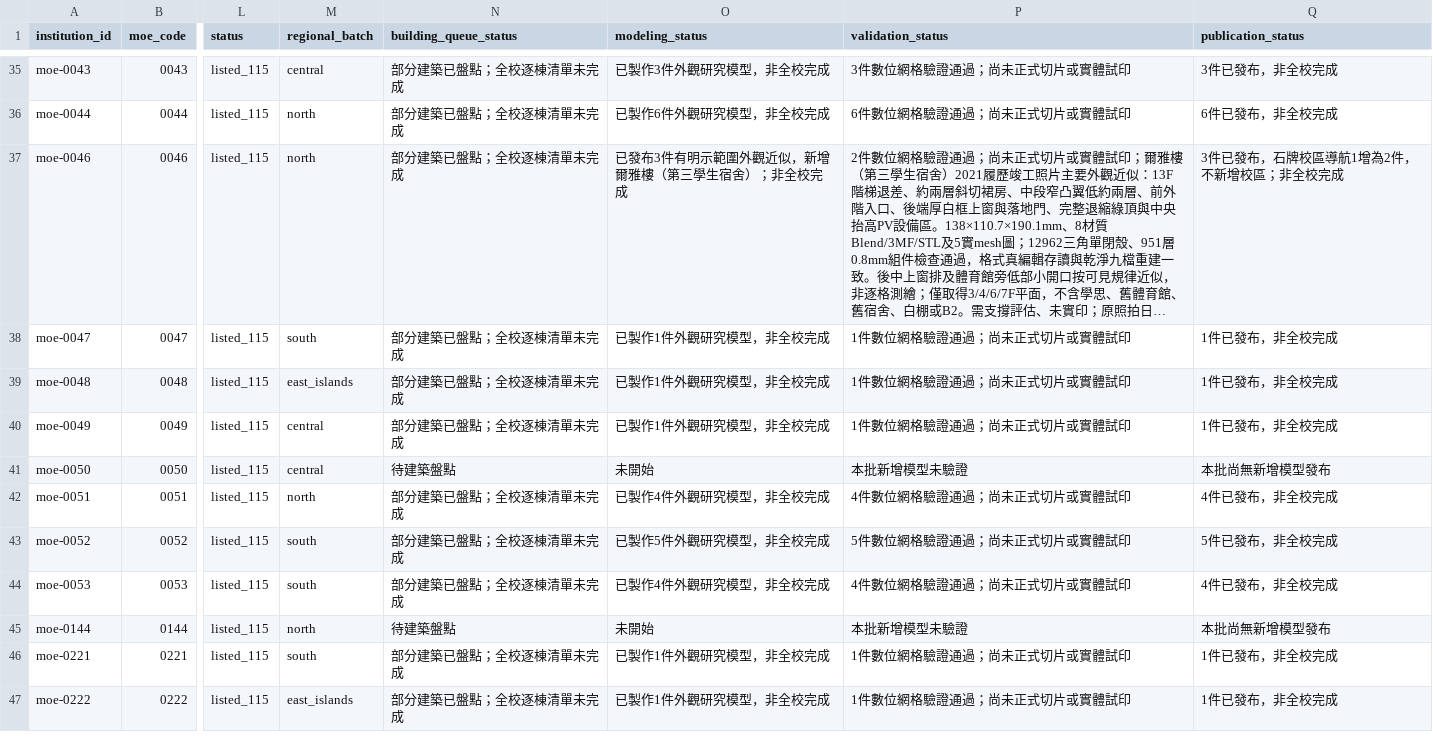
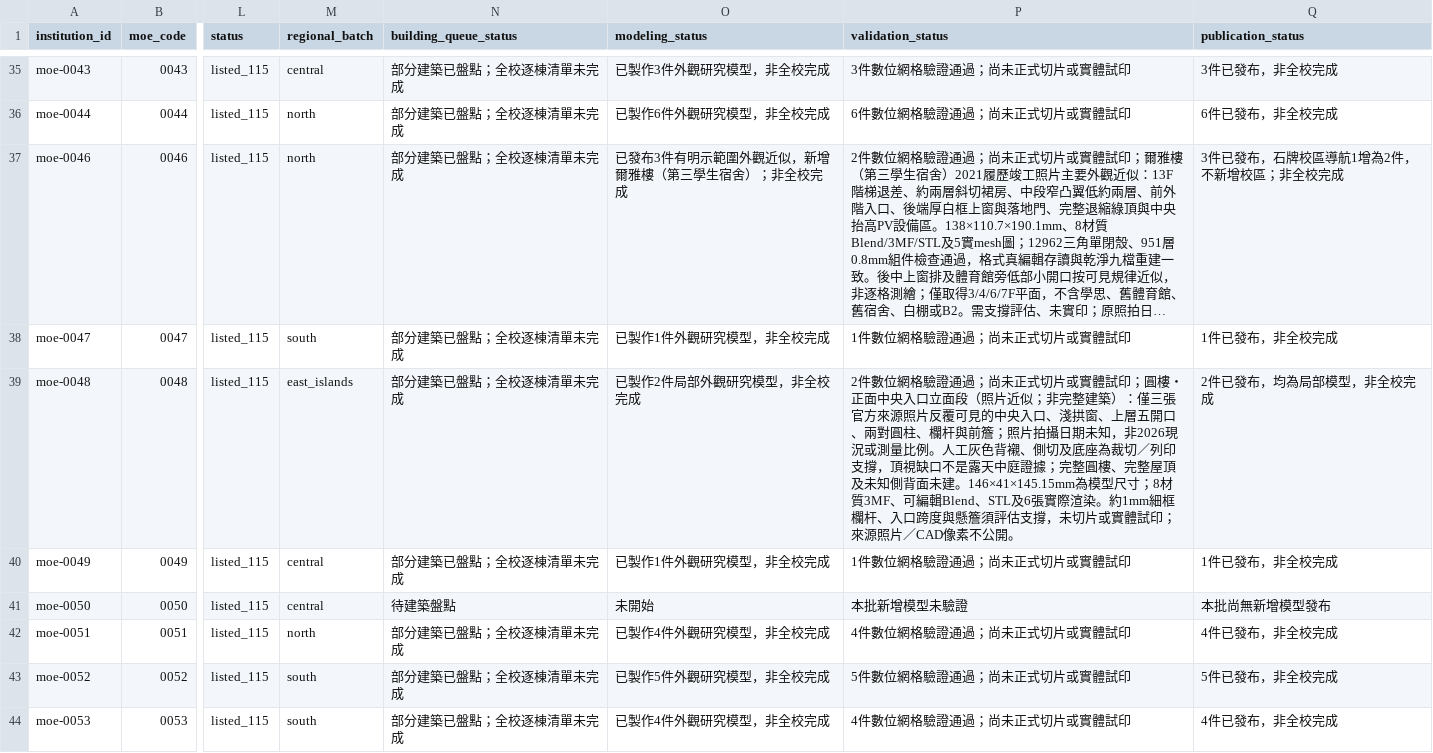
Before and after one commit to root50643/taiwan-buildings-3d, a CSV file: 全國大專院校/institutions.csv, drawn as a sheet; only a part is shown, gaps mark what is left out; the shorter side is filled out with more unchanged rows; long unchanged cells end in …; the diff names each change by its address in the sheet, - before the commit and + after, or states it on an @@ line.

```diff
--- a/全國大專院校/institutions.csv
+++ b/全國大專院校/institutions.csv
-O39 (modeling_status): 已製作1件外觀研究模型，非全校完成
+O39 (modeling_status): 已製作2件局部外觀研究模型，非全校完成
-P39 (validation_status): 1件數位網格驗證通過；尚未正式切片或實體試印
+P39 (validation_status): 2件數位網格驗證通過；尚未正式切片或實體試印；圓樓・正面中央入口立面段（照片近似；非完整建築）：僅三張官方來源照片反覆可見的中央入口、淺拱窗、上層五開口、兩對圓柱、欄杆與前簷；照片拍攝日期未知，非2026現況或測量比例。人工灰色背襯、側切及底座為裁切／列印支撐，頂視缺口不是露天中庭證據；完整圓樓、完整屋頂及未知側背面未建。146×41×145.15mm為模型尺寸；8材質3MF、可編輯Blend、STL及6張實際渲染。約1mm細框欄杆、入口跨度與懸簷須評估支撐，未切片或實體試印；來源照片／CAD像素不公開。
-Q39 (publication_status): 1件已發布，非全校完成
+Q39 (publication_status): 2件已發布，均為局部模型，非全校完成
```
Also changed, not shown: 45 other files.
